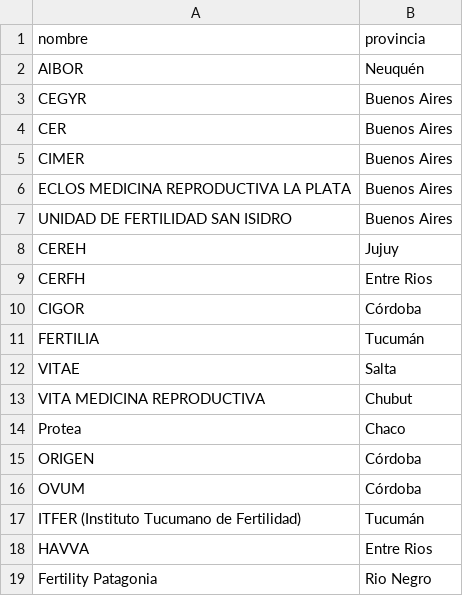
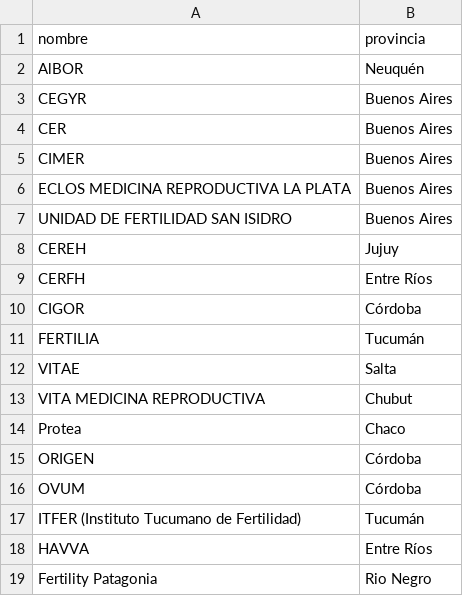
Before and after one commit to adrianparedes477/Archivo, a CSV file: clinicas.csv, drawn as a sheet.

Commit message:
Update clinicas.csv

```diff
--- a/clinicas.csv
+++ b/clinicas.csv
@@ -8,3 +8,3 @@ UNIDAD DE FERTILIDAD SAN ISIDRO,Buenos Aires
 CEREH,Jujuy
-CERFH,Entre Rios
+CERFH,Entre Ríos
 CIGOR,Córdoba
@@ -17,3 +17,3 @@ OVUM,Córdoba
 ITFER (Instituto Tucumano de Fertilidad),Tucumán
-HAVVA,Entre Rios
+HAVVA,Entre Ríos
 Fertility Patagonia,Rio Negro
```
